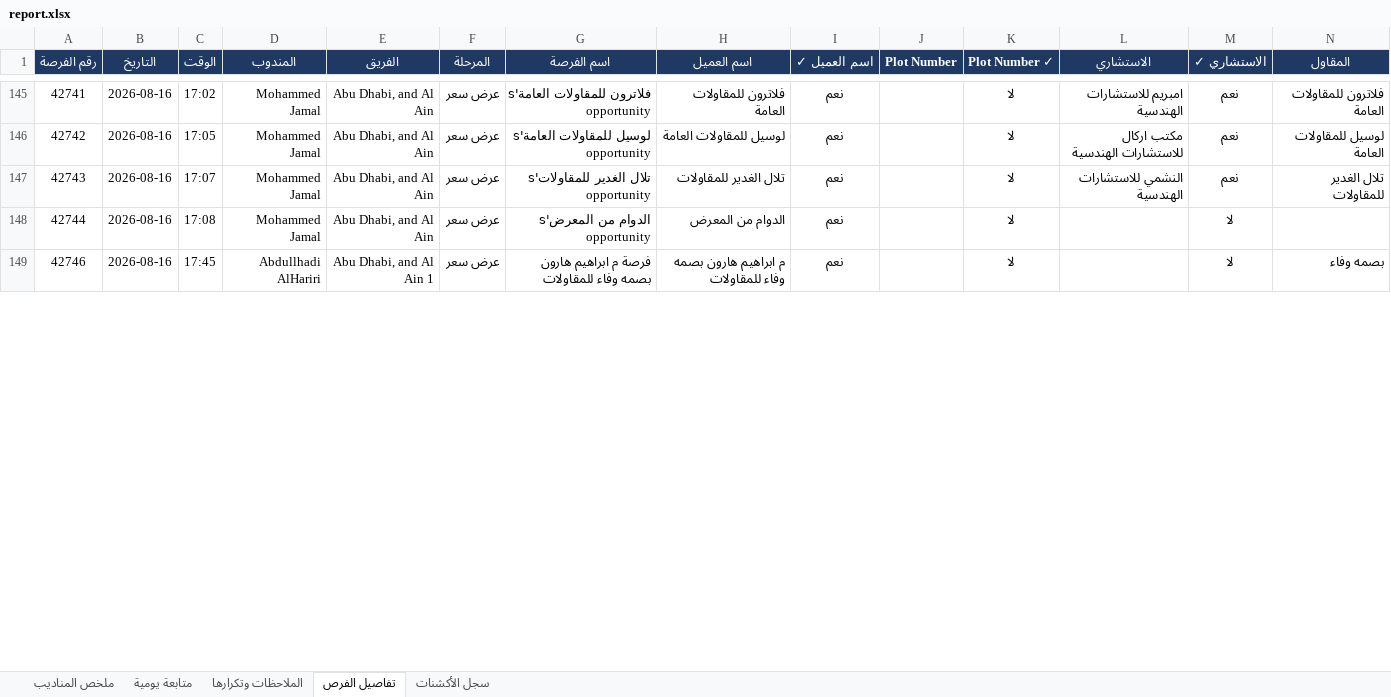
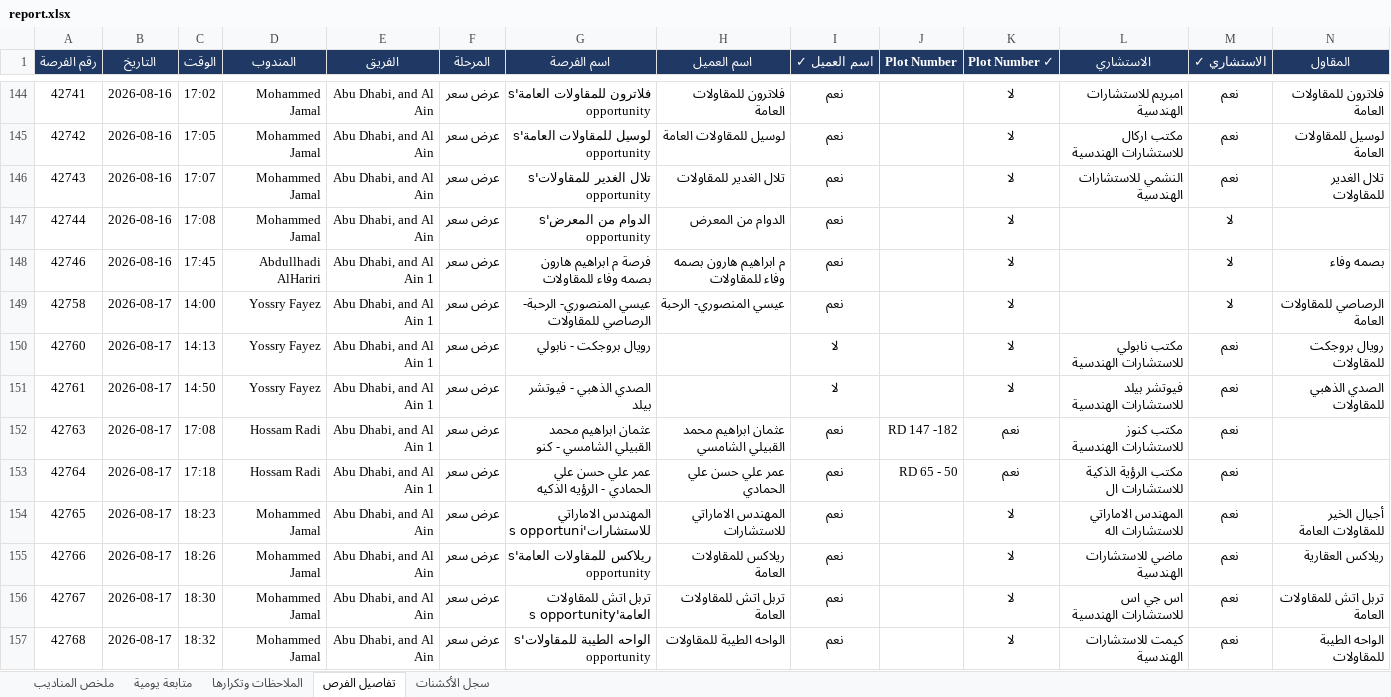
Before and after one commit to smou-lifts/daily, an Excel workbook: report.xlsx, sheet تفاصيل الفرص, drawn as a sheet; only a part is shown, gaps mark what is left out; values as stored, in another font and other column widths than the file's, no borders; charts and pictures and conditional formats not drawn; rows hold the shown columns only; the diff covers the shown part only; the diff names each change by its address in the sheet, - before the commit and + after, or states it on an @@ line.

```diff
--- a/report.xlsx (sheet تفاصيل الفرص)
+++ b/report.xlsx (sheet تفاصيل الفرص)
+row 149: 42758 | 2026-08-17 | 14:00 | Yossry Fayez | Abu Dhabi, and Al Ain 1 | عرض سعر | عيسي المنصوري- الرحبة- الرصاصي للمقاولات | عيسي المنصوري- الرحبة | نعم |  | لا |  | لا | الرصاصي للمقاولات العامة
+row 150: 42760 | 2026-08-17 | 14:13 | Yossry Fayez | Abu Dhabi, and Al Ain 1 | عرض سعر | رويال بروجكت - نابولي |  | لا |  | لا | مكتب نابولي للاستشارات الهندسية | نعم | رويال بروجكت للمقاولات
+row 151: 42761 | 2026-08-17 | 14:50 | Yossry Fayez | Abu Dhabi, and Al Ain 1 | عرض سعر | الصدي الذهبي - فيوتشر بيلد |  | لا |  | لا | فيوتشر بيلد للاستشارات الهندسية | نعم | الصدي الذهبي للمقاولات
+row 152: 42763 | 2026-08-17 | 17:08 | Hossam Radi | Abu Dhabi, and Al Ain 1 | عرض سعر | عثمان ابراهيم محمد القبيلي الشامسي - كنو | عثمان ابراهيم محمد القبيلي الشامسي | نعم | RD 147 -182 | نعم | مكتب كنوز للاستشارات الهندسية | نعم
+row 153: 42764 | 2026-08-17 | 17:18 | Hossam Radi | Abu Dhabi, and Al Ain 1 | عرض سعر | عمر علي حسن علي الحمادي - الرؤيه الذكيه | عمر علي حسن علي الحمادي | نعم | RD 65 - 50 | نعم | مكتب الرؤية الذكية للاستشارات ال | نعم
+row 154: 42765 | 2026-08-17 | 18:23 | Mohammed Jamal | Abu Dhabi, and Al Ain | عرض سعر | المهندس الاماراتي للاستشارات's opportuni | المهندس الاماراتي للاستشارات | نعم |  | لا | المهندس الاماراتي للاستشارات اله | نعم | أجيال الخير للمقاولات العامة
+row 155: 42766 | 2026-08-17 | 18:26 | Mohammed Jamal | Abu Dhabi, and Al Ain | عرض سعر | ريلاكس للمقاولات العامة's opportunity | ريلاكس للمقاولات العامة | نعم |  | لا | ماضي للاستشارات الهندسية | نعم | ريلاكس العقارية
+row 156: 42767 | 2026-08-17 | 18:30 | Mohammed Jamal | Abu Dhabi, and Al Ain | عرض سعر | تربل اتش للمقاولات العامة's opportunity | تربل اتش للمقاولات العامة | نعم |  | لا | اس جي اس للاستشارات الهندسية | نعم | تربل اتش للمقاولات العامة
+row 157: 42768 | 2026-08-17 | 18:32 | Mohammed Jamal | Abu Dhabi, and Al Ain | عرض سعر | الواحه الطيبة للمقاولات's opportunity | الواحه الطيبة للمقاولات | نعم |  | لا | كيمت للاستشارات الهندسية | نعم | الواحه الطيبة للمقاولات
```
Also changed, not shown: 29 added rows, 1 removed row and 19 edited cells elsewhere in this sheet, sheet سجل الأكشنات, sheet الملاحظات وتكرارها, sheet ملخص المناديب, sheet متابعة يومية, formulas that keep their value, 1 other file.
